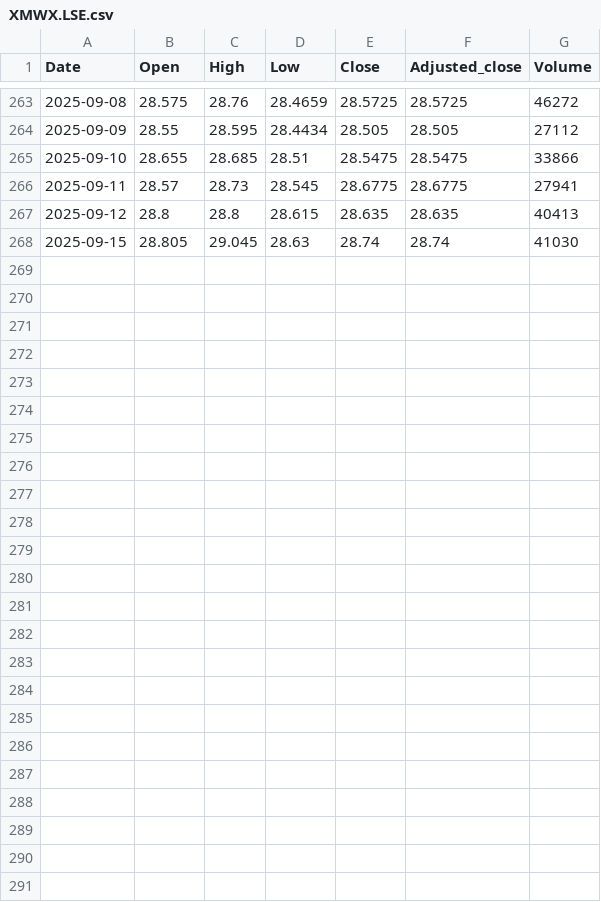
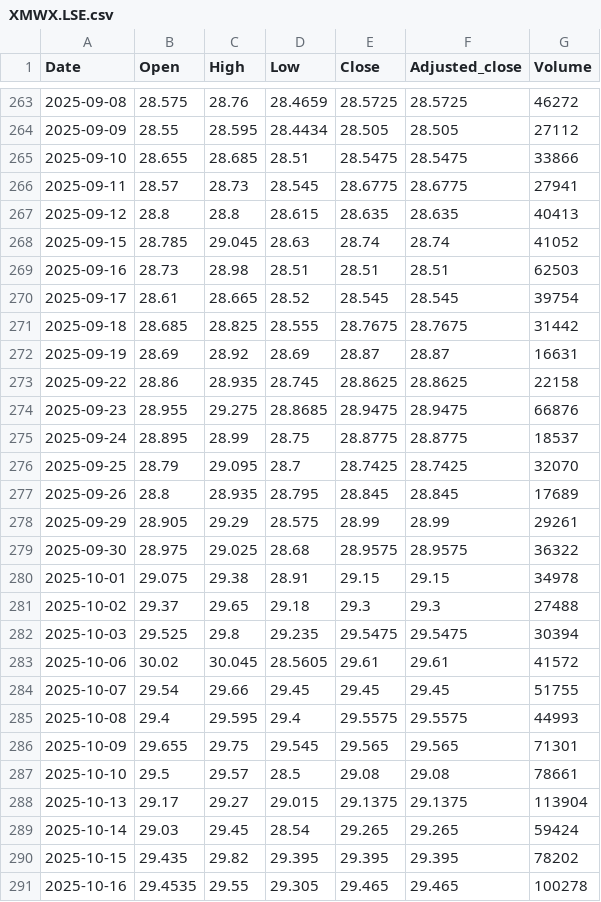
Before and after one commit to nimchimpski/GeoQuant, a CSV file: cache/XMWX.LSE.csv, drawn as a sheet; only a part is shown, gaps mark what is left out.

```diff
--- a/cache/XMWX.LSE.csv
+++ b/cache/XMWX.LSE.csv
@@ -267,2 +267,25 @@ Date,Open,High,Low,Close,Adjusted_close,Volume
 2025-09-12,28.8,28.8,28.615,28.635,28.635,40413
-2025-09-15,28.805,29.045,28.63,28.74,28.74,41030
+2025-09-15,28.785,29.045,28.63,28.74,28.74,41052
+2025-09-16,28.73,28.98,28.51,28.51,28.51,62503
+2025-09-17,28.61,28.665,28.52,28.545,28.545,39754
+2025-09-18,28.685,28.825,28.555,28.7675,28.7675,31442
+2025-09-19,28.69,28.92,28.69,28.87,28.87,16631
+2025-09-22,28.86,28.935,28.745,28.8625,28.8625,22158
+2025-09-23,28.955,29.275,28.8685,28.9475,28.9475,66876
+2025-09-24,28.895,28.99,28.75,28.8775,28.8775,18537
+2025-09-25,28.79,29.095,28.7,28.7425,28.7425,32070
+2025-09-26,28.8,28.935,28.795,28.845,28.845,17689
+2025-09-29,28.905,29.29,28.575,28.99,28.99,29261
+2025-09-30,28.975,29.025,28.68,28.9575,28.9575,36322
+2025-10-01,29.075,29.38,28.91,29.15,29.15,34978
+2025-10-02,29.37,29.65,29.18,29.3,29.3,27488
+2025-10-03,29.525,29.8,29.235,29.5475,29.5475,30394
+2025-10-06,30.02,30.045,28.5605,29.61,29.61,41572
+2025-10-07,29.54,29.66,29.45,29.45,29.45,51755
+2025-10-08,29.4,29.595,29.4,29.5575,29.5575,44993
+2025-10-09,29.655,29.75,29.545,29.565,29.565,71301
+2025-10-10,29.5,29.57,28.5,29.08,29.08,78661
+2025-10-13,29.17,29.27,29.015,29.1375,29.1375,113904
+2025-10-14,29.03,29.45,28.54,29.265,29.265,59424
+2025-10-15,29.435,29.82,29.395,29.395,29.395,78202
+2025-10-16,29.4535,29.55,29.305,29.465,29.465,100278
```
Also changed, not shown: cache/GBPCHF.FOREX.csv, cache/REMX.LSE.csv, 19 other files.
